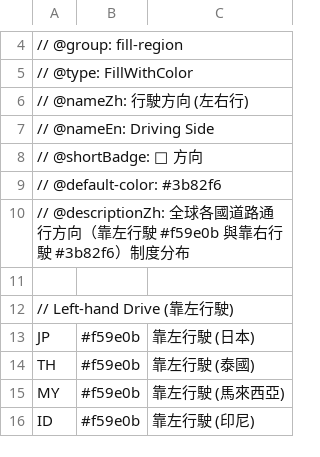
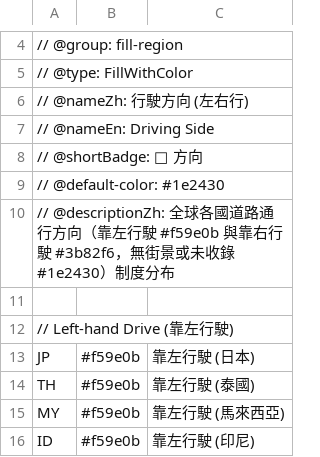
Before and after one commit to harvey-euph/inter-geo-data, a CSV file: layers/driving-side.csv, drawn as a sheet; only a part is shown, gaps mark what is left out.

```diff
--- a/layers/driving-side.csv
+++ b/layers/driving-side.csv
@@ -8,4 +8,4 @@
 // @shortBadge: 🚦 方向
-// @default-color: #3b82f6
-// @descriptionZh: 全球各國道路通行方向（靠左行駛 #f59e0b 與靠右行駛 #3b82f6）制度分布
+// @default-color: #1e2430
+// @descriptionZh: 全球各國道路通行方向（靠左行駛 #f59e0b 與靠右行駛 #3b82f6，無街景或未收錄 #1e2430）制度分布
 
```
Also changed, not shown: layers/coverage.csv, 2 other files.
